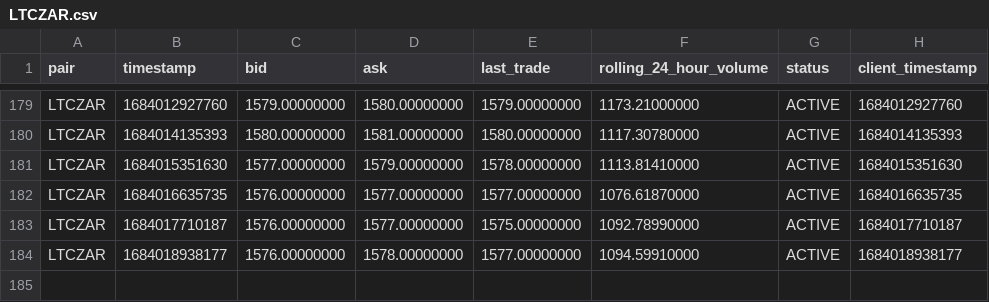
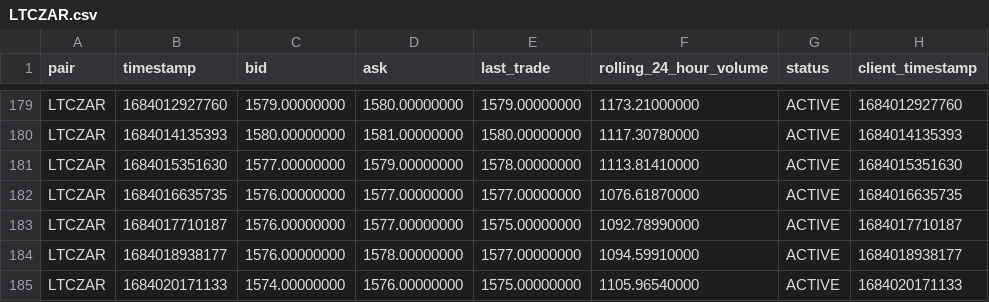
Before and after one commit to riazarbi/zarbitrage, a CSV file: data/luno/LTCZAR.csv, drawn as a sheet; only a part is shown, gaps mark what is left out.

```diff
--- a/data/luno/LTCZAR.csv
+++ b/data/luno/LTCZAR.csv
@@ -184 +184,2 @@ pair,timestamp,bid,ask,last_trade,rolling_24_hour_volume,status,client_timestamp
 "LTCZAR",1684018938177,"1576.00000000","1578.00000000","1577.00000000","1094.59910000","ACTIVE",1684018938177
+"LTCZAR",1684020171133,"1574.00000000","1576.00000000","1575.00000000","1105.96540000","ACTIVE",1684020171133
```
Also changed, not shown: data/luno/ETHZAR.csv, data/luno/UNIZAR.csv, 21 other files.
